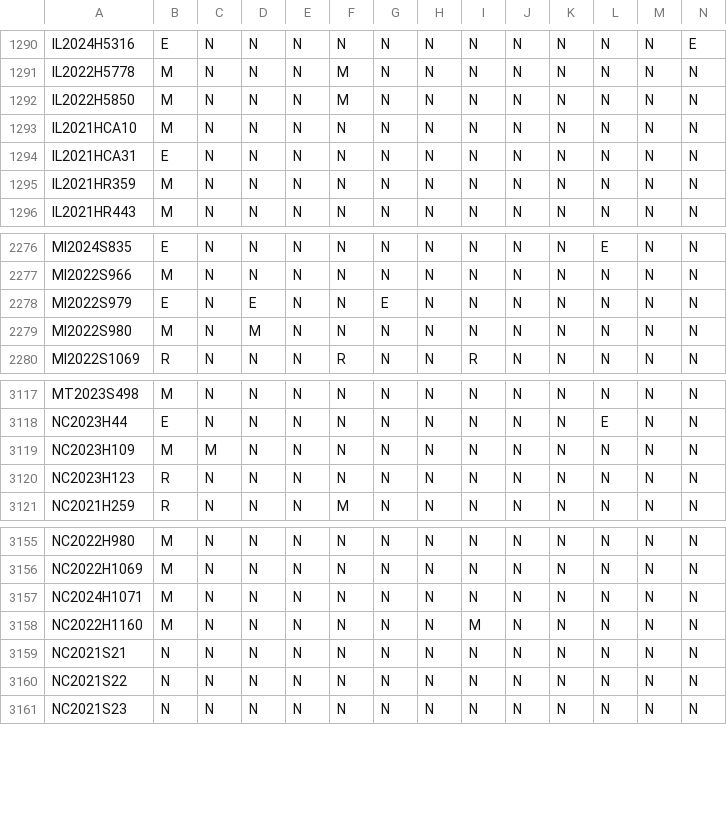
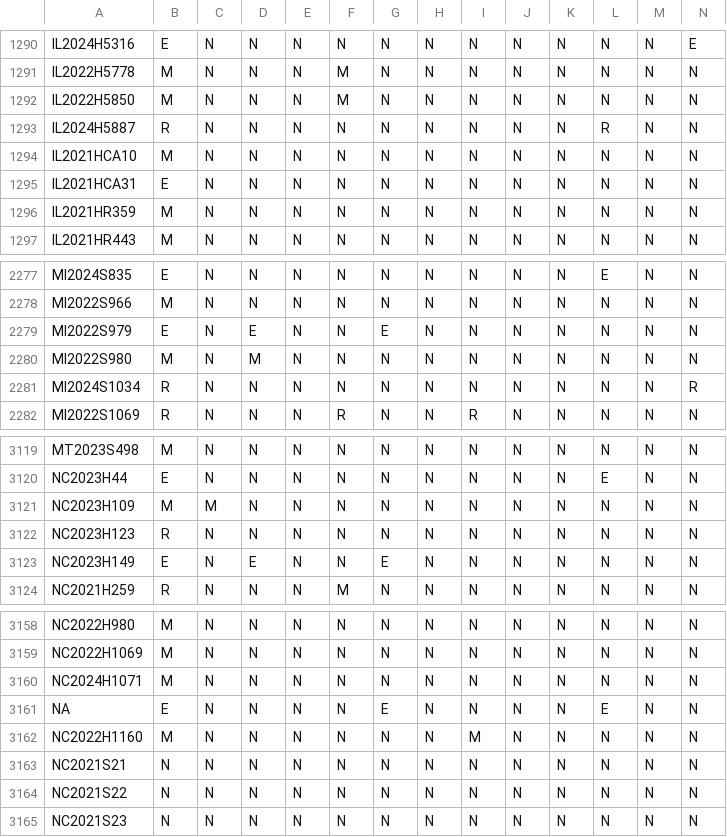
Before and after one commit to jloffredo2/state-elect-law-db, a CSV file: output/vrl_provisions.csv, drawn as a sheet; only a part is shown, gaps mark what is left out; rows hold the shown columns only; the diff names each change by its address in the sheet, - before the commit and + after, or states it on an @@ line.

```diff
--- a/output/vrl_provisions.csv
+++ b/output/vrl_provisions.csv
+row 1293: IL2024H5887 | R | N | N | N | N | N | N | N | N | N | R | N | N
+row 2281: MI2024S1034 | R | N | N | N | N | N | N | N | N | N | N | N | R
+row 3123: NC2023H149 | E | N | E | N | N | E | N | N | N | N | N | N | N
+row 3161: NA | E | N | N | N | N | E | N | N | N | N | E | N | N
```
Also changed, not shown: 4 other files.
